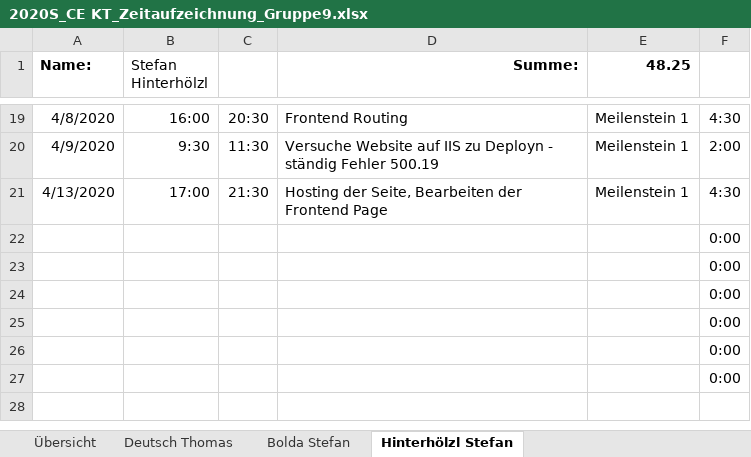
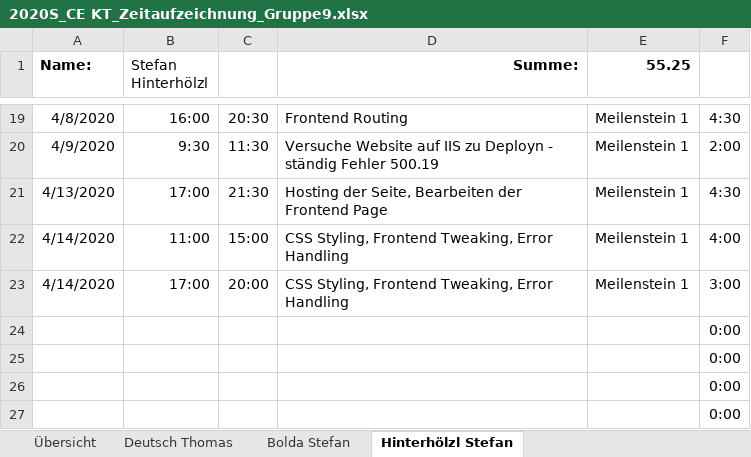
Before and after one commit to deutho/CEKT-Web, an Excel workbook: administratives/2020S_CE KT_Zeitaufzeichnung_Gruppe9.xlsx, sheet Hinterhölzl Stefan, drawn as a sheet; only a part is shown, gaps mark what is left out; values as stored, in another font and other column widths than the file's, no borders; table styles not drawn; removed rows and columns are numbered as before the commit, all else as after; the diff names each change by its address in the sheet, - before the commit and + after, or states it on an @@ line.

Commit message:
Zeitaufzeichnung Hinterhölzl

```diff
--- a/administratives/2020S_CE KT_Zeitaufzeichnung_Gruppe9.xlsx (sheet Hinterhölzl Stefan)
+++ b/administratives/2020S_CE KT_Zeitaufzeichnung_Gruppe9.xlsx (sheet Hinterhölzl Stefan)
-E1: 48.25
+E1: 55.25
-row 22:  |  |  |  |  | 0:00
-row 23:  |  |  |  |  | 0:00
+row 22: 4/14/2020 | 11:00 | 15:00 | CSS Styling, Frontend Tweaking, Error Handling | Meilenstein 1 | 4:00
+row 23: 4/14/2020 | 17:00 | 20:00 | CSS Styling, Frontend Tweaking, Error Handling | Meilenstein 1 | 3:00
```
Also changed, not shown: sheet Übersicht, hidden cells.
